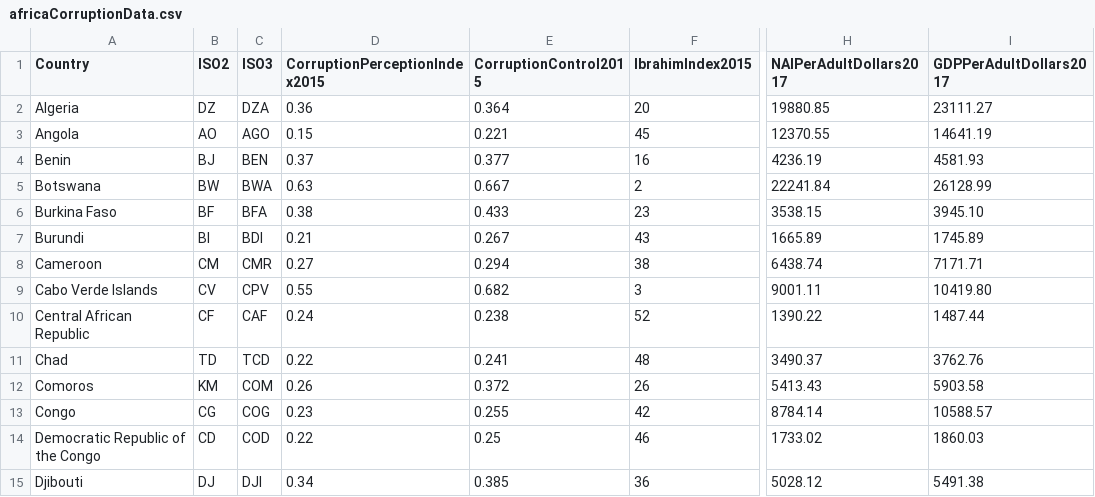
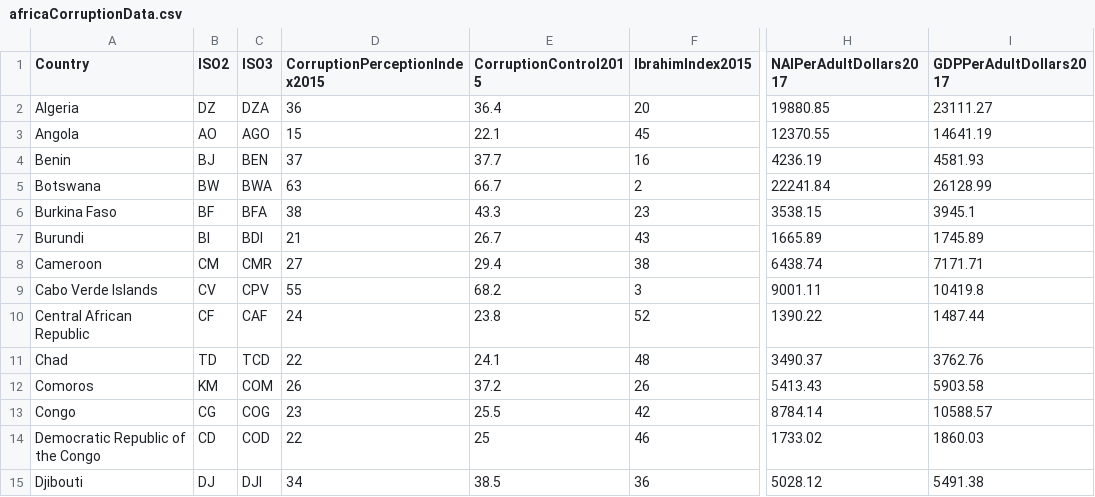
Before and after one commit to adp6729/d3-coordinated-viz, a CSV file: data/africaCorruptionData.csv, drawn as a sheet; only a part is shown, gaps mark what is left out; the diff covers the shown part only; the diff names each change by its address in the sheet, - before the commit and + after, or states it on an @@ line.

```diff
--- a/data/africaCorruptionData.csv
+++ b/data/africaCorruptionData.csv
-D2 (CorruptionPerceptionIndex2015): 0.36
+D2 (CorruptionPerceptionIndex2015): 36
-E2 (CorruptionControl2015): 0.364
+E2 (CorruptionControl2015): 36.4
-D3 (CorruptionPerceptionIndex2015): 0.15
+D3 (CorruptionPerceptionIndex2015): 15
-E3 (CorruptionControl2015): 0.221
+E3 (CorruptionControl2015): 22.1
-D4 (CorruptionPerceptionIndex2015): 0.37
+D4 (CorruptionPerceptionIndex2015): 37
-E4 (CorruptionControl2015): 0.377
+E4 (CorruptionControl2015): 37.7
-D5 (CorruptionPerceptionIndex2015): 0.63
+D5 (CorruptionPerceptionIndex2015): 63
-E5 (CorruptionControl2015): 0.667
+E5 (CorruptionControl2015): 66.7
-D6 (CorruptionPerceptionIndex2015): 0.38
+D6 (CorruptionPerceptionIndex2015): 38
-E6 (CorruptionControl2015): 0.433
+E6 (CorruptionControl2015): 43.3
-I6 (GDPPerAdultDollars2017): 3945.10
+I6 (GDPPerAdultDollars2017): 3945.1
-D7 (CorruptionPerceptionIndex2015): 0.21
+D7 (CorruptionPerceptionIndex2015): 21
-E7 (CorruptionControl2015): 0.267
+E7 (CorruptionControl2015): 26.7
-D8 (CorruptionPerceptionIndex2015): 0.27
+D8 (CorruptionPerceptionIndex2015): 27
-E8 (CorruptionControl2015): 0.294
+E8 (CorruptionControl2015): 29.4
-D9 (CorruptionPerceptionIndex2015): 0.55
+D9 (CorruptionPerceptionIndex2015): 55
-E9 (CorruptionControl2015): 0.682
+E9 (CorruptionControl2015): 68.2
-I9 (GDPPerAdultDollars2017): 10419.80
+I9 (GDPPerAdultDollars2017): 10419.8
-D10 (CorruptionPerceptionIndex2015): 0.24
+D10 (CorruptionPerceptionIndex2015): 24
-E10 (CorruptionControl2015): 0.238
+E10 (CorruptionControl2015): 23.8
-D11 (CorruptionPerceptionIndex2015): 0.22
+D11 (CorruptionPerceptionIndex2015): 22
-E11 (CorruptionControl2015): 0.241
+E11 (CorruptionControl2015): 24.1
-D12 (CorruptionPerceptionIndex2015): 0.26
+D12 (CorruptionPerceptionIndex2015): 26
-E12 (CorruptionControl2015): 0.372
+E12 (CorruptionControl2015): 37.2
-D13 (CorruptionPerceptionIndex2015): 0.23
+D13 (CorruptionPerceptionIndex2015): 23
-E13 (CorruptionControl2015): 0.255
+E13 (CorruptionControl2015): 25.5
-D14 (CorruptionPerceptionIndex2015): 0.22
+D14 (CorruptionPerceptionIndex2015): 22
-E14 (CorruptionControl2015): 0.25
+E14 (CorruptionControl2015): 25
-D15 (CorruptionPerceptionIndex2015): 0.34
+D15 (CorruptionPerceptionIndex2015): 34
-E15 (CorruptionControl2015): 0.385
+E15 (CorruptionControl2015): 38.5
```
Also changed, not shown: 91 edited cells elsewhere in this file, 3 other files.
